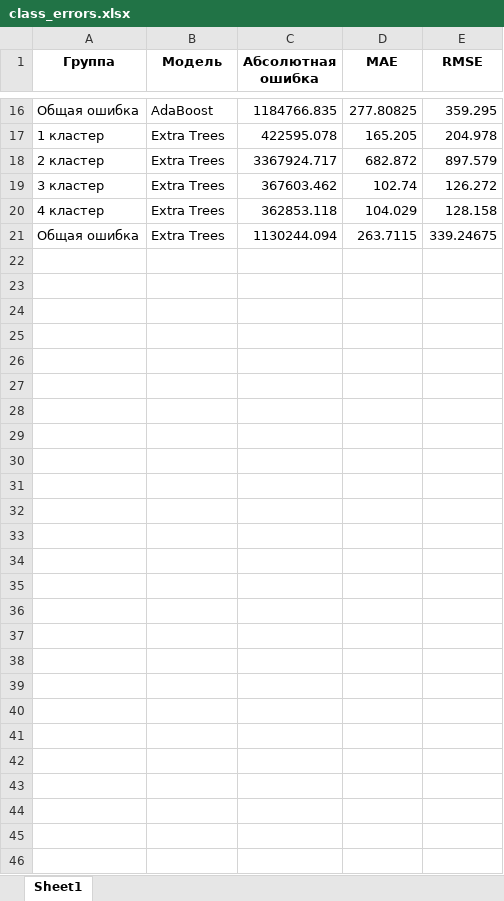
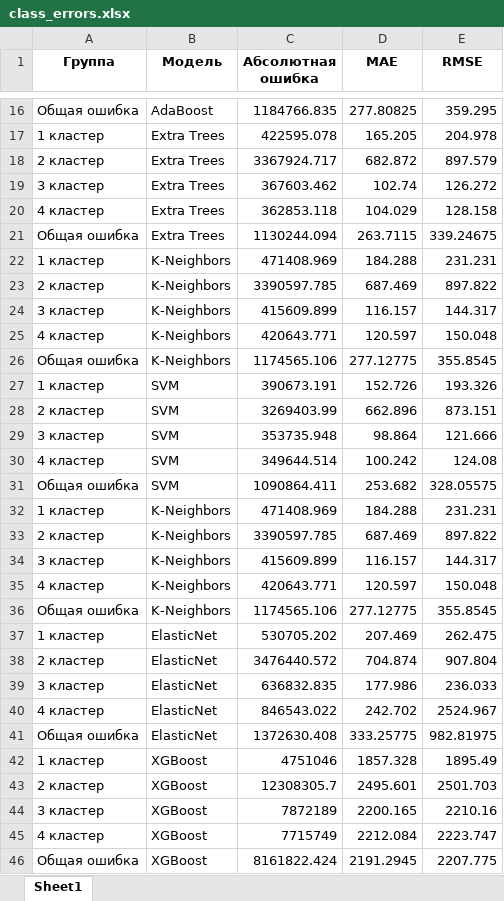
Before and after one commit to polinarod/PredictingRaitings, an Excel workbook: models/class_errors.xlsx, sheet Sheet1, drawn as a sheet; only a part is shown, gaps mark what is left out; values as stored, in another font and other column widths than the file's, no borders; the diff names each change by its address in the sheet, - before the commit and + after, or states it on an @@ line.

```diff
--- a/models/class_errors.xlsx (sheet Sheet1)
+++ b/models/class_errors.xlsx (sheet Sheet1)
+row 22: 1 кластер | K-Neighbors | 471408.969 | 184.288 | 231.231
+row 23: 2 кластер | K-Neighbors | 3390597.785 | 687.469 | 897.822
+row 24: 3 кластер | K-Neighbors | 415609.899 | 116.157 | 144.317
+row 25: 4 кластер | K-Neighbors | 420643.771 | 120.597 | 150.048
+row 26: Общая ошибка | K-Neighbors | 1174565.106 | 277.12775 | 355.8545
+row 27: 1 кластер | SVM | 390673.191 | 152.726 | 193.326
+row 28: 2 кластер | SVM | 3269403.99 | 662.896 | 873.151
+row 29: 3 кластер | SVM | 353735.948 | 98.864 | 121.666
+row 30: 4 кластер | SVM | 349644.514 | 100.242 | 124.08
+row 31: Общая ошибка | SVM | 1090864.411 | 253.682 | 328.05575
+row 32: 1 кластер | K-Neighbors | 471408.969 | 184.288 | 231.231
+row 33: 2 кластер | K-Neighbors | 3390597.785 | 687.469 | 897.822
+row 34: 3 кластер | K-Neighbors | 415609.899 | 116.157 | 144.317
+row 35: 4 кластер | K-Neighbors | 420643.771 | 120.597 | 150.048
+row 36: Общая ошибка | K-Neighbors | 1174565.106 | 277.12775 | 355.8545
+row 37: 1 кластер | ElasticNet | 530705.202 | 207.469 | 262.475
+row 38: 2 кластер | ElasticNet | 3476440.572 | 704.874 | 907.804
+row 39: 3 кластер | ElasticNet | 636832.835 | 177.986 | 236.033
+row 40: 4 кластер | ElasticNet | 846543.022 | 242.702 | 2524.967
+row 41: Общая ошибка | ElasticNet | 1372630.408 | 333.25775 | 982.81975
+row 42: 1 кластер | XGBoost | 4751046 | 1857.328 | 1895.49
+row 43: 2 кластер | XGBoost | 12308305.7 | 2495.601 | 2501.703
+row 44: 3 кластер | XGBoost | 7872189 | 2200.165 | 2210.16
+row 45: 4 кластер | XGBoost | 7715749 | 2212.084 | 2223.747
+row 46: Общая ошибка | XGBoost | 8161822.424 | 2191.2945 | 2207.775
```
Also changed, not shown: models/class_results.xlsx, 5 other files.
